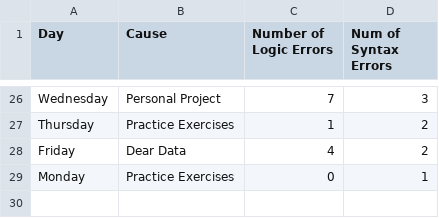
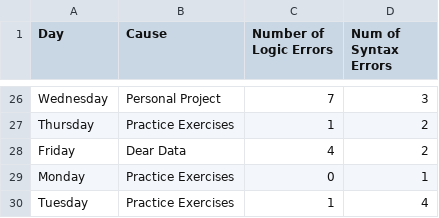
Before and after one commit to OllieThornton/DearData, a CSV file: Sketch/Data.csv, drawn as a sheet; only a part is shown, gaps mark what is left out; the diff names each change by its address in the sheet, - before the commit and + after, or states it on an @@ line.

Commit message:
Data Update

```diff
--- a/Sketch/Data.csv
+++ b/Sketch/Data.csv
+row 30: Tuesday | Practice Exercises | 1 | 4
```
